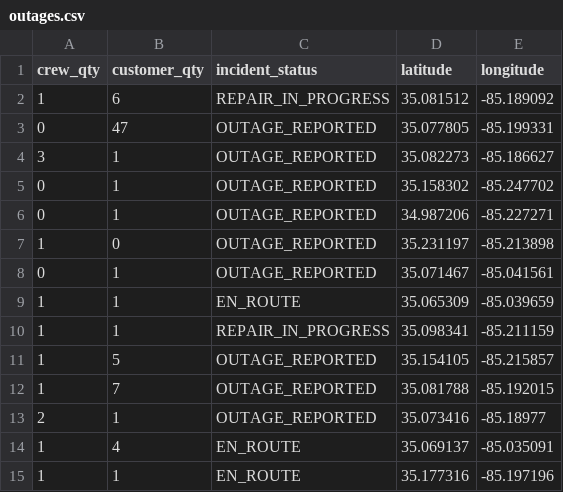
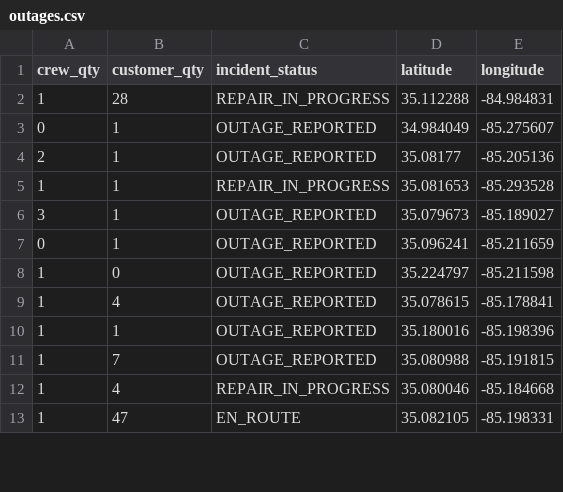
Before and after one commit to officeofperformancemanagement/public-epb-data, a CSV file: outages.csv, drawn as a sheet; only a part is shown; the diff covers the shown part only.

```diff
--- a/outages.csv
+++ b/outages.csv
@@ -1,15 +1,13 @@
 crew_qty,customer_qty,incident_status,latitude,longitude
-1,6,REPAIR_IN_PROGRESS,35.081512,-85.189092
-0,47,OUTAGE_REPORTED,35.077805,-85.199331
-3,1,OUTAGE_REPORTED,35.082273,-85.186627
-0,1,OUTAGE_REPORTED,35.158302,-85.247702
-0,1,OUTAGE_REPORTED,34.987206,-85.227271
-1,0,OUTAGE_REPORTED,35.231197,-85.213898
-0,1,OUTAGE_REPORTED,35.071467,-85.041561
-1,1,EN_ROUTE,35.065309,-85.039659
-1,1,REPAIR_IN_PROGRESS,35.098341,-85.211159
-1,5,OUTAGE_REPORTED,35.154105,-85.215857
-1,7,OUTAGE_REPORTED,35.081788,-85.192015
-2,1,OUTAGE_REPORTED,35.073416,-85.18977
-1,4,EN_ROUTE,35.069137,-85.035091
-1,1,EN_ROUTE,35.177316,-85.197196
+1,28,REPAIR_IN_PROGRESS,35.112288,-84.984831
+0,1,OUTAGE_REPORTED,34.984049,-85.275607
+2,1,OUTAGE_REPORTED,35.08177,-85.205136
+1,1,REPAIR_IN_PROGRESS,35.081653,-85.293528
+3,1,OUTAGE_REPORTED,35.079673,-85.189027
+0,1,OUTAGE_REPORTED,35.096241,-85.211659
+1,0,OUTAGE_REPORTED,35.224797,-85.211598
+1,4,OUTAGE_REPORTED,35.078615,-85.178841
+1,1,OUTAGE_REPORTED,35.180016,-85.198396
+1,7,OUTAGE_REPORTED,35.080988,-85.191815
+1,4,REPAIR_IN_PROGRESS,35.080046,-85.184668
+1,47,EN_ROUTE,35.082105,-85.198331
```
Also changed, not shown: 4 added rows, 9 removed rows and 29 edited cells elsewhere in this file, restores.csv, 2 other files.
